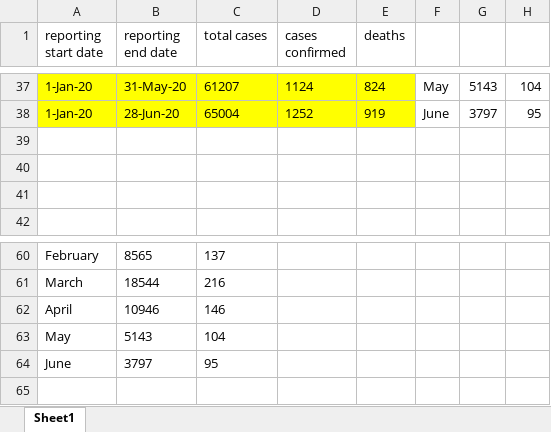
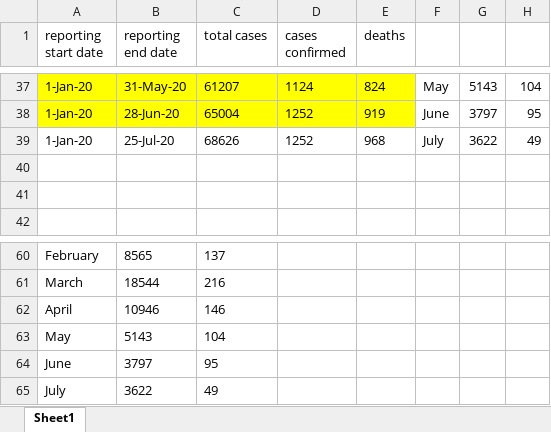
Before and after one commit to talus-analytics-bus/measles, an Excel workbook: data-ingest/DRC/DRC_Measles_Caseload.xlsx, sheet Sheet1, drawn as a sheet; only a part is shown, gaps mark what is left out; values as stored, in another font and other column widths than the file's, no borders; the diff names each change by its address in the sheet, - before the commit and + after, or states it on an @@ line.

Commit message:
July Caseload Update
WHO measles update, 8-17-2020 with July data and updated About page

```diff
--- a/data-ingest/DRC/DRC_Measles_Caseload.xlsx (sheet Sheet1)
+++ b/data-ingest/DRC/DRC_Measles_Caseload.xlsx (sheet Sheet1)
-row 39: (empty)
+row 39: 1-Jan-20 | 25-Jul-20 | 68626 | 1252 | 968 | July | 3622 | 49
+row 65: July | 3622 | 49
```
Also changed, not shown: 3 other files.
